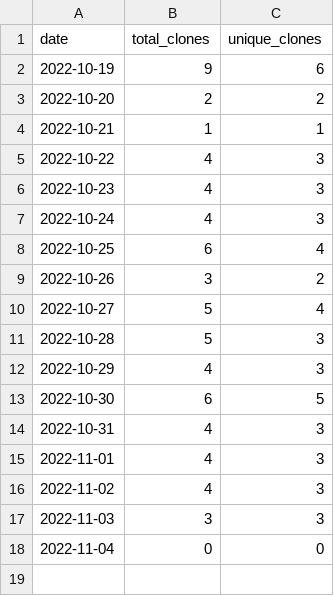
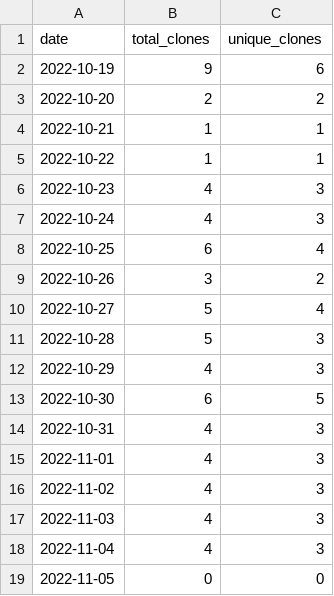
Before and after one commit to merrymitch/COMP3700, a CSV file: .traffic/clones.csv, drawn as a sheet.

Commit message:
Updating repository traffic

```diff
--- a/.traffic/clones.csv
+++ b/.traffic/clones.csv
@@ -4,3 +4,3 @@ date,total_clones,unique_clones
 2022-10-21,1,1
-2022-10-22,4,3
+2022-10-22,1,1
 2022-10-23,4,3
@@ -16,3 +16,4 @@ date,total_clones,unique_clones
 2022-11-02,4,3
-2022-11-03,3,3
-2022-11-04,0,0
+2022-11-03,4,3
+2022-11-04,4,3
+2022-11-05,0,0
```
Also changed, not shown: .traffic/views.csv, 3 other files.
